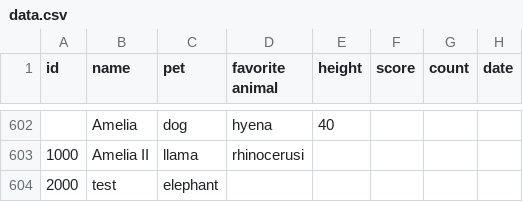
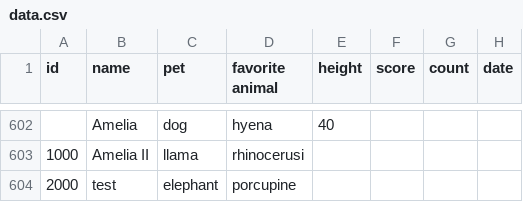
Before and after one commit to githubnext/blocks, a CSV file: data.csv, drawn as a sheet; only a part is shown, gaps mark what is left out.

Commit message:
feat: updated data.csv programatically

```diff
--- a/data.csv
+++ b/data.csv
@@ -603,2 +603,2 @@ id,name,pet,favorite animal,height,score,count,date
 1000,Amelia II,llama,rhinocerusi,,,,
-2000,test,elephant,,,,,
+2000,test,elephant,porcupine,,,,
```
